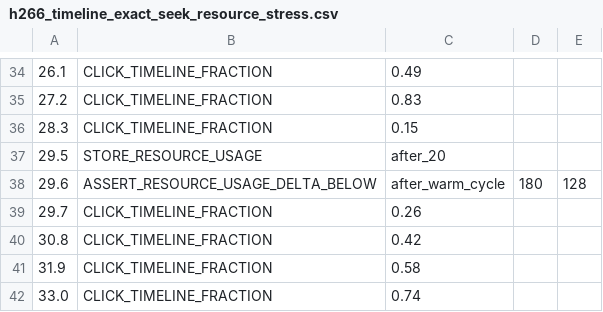
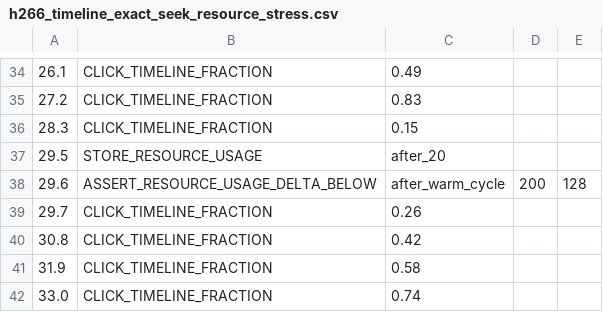
Before and after one commit to Nakiha/VoidPlayer, a CSV file: ui_tests/timeline/h266_timeline_exact_seek_resource_stress.csv, drawn as a sheet; only a part is shown, gaps mark what is left out.

Commit message:
Fix software seek resource retention

```diff
--- a/ui_tests/timeline/h266_timeline_exact_seek_resource_stress.csv
+++ b/ui_tests/timeline/h266_timeline_exact_seek_resource_stress.csv
@@ -37,3 +37,3 @@
 29.5,STORE_RESOURCE_USAGE,after_20
-29.6,ASSERT_RESOURCE_USAGE_DELTA_BELOW,after_warm_cycle,180,128
+29.6,ASSERT_RESOURCE_USAGE_DELTA_BELOW,after_warm_cycle,200,128
 29.7,CLICK_TIMELINE_FRACTION,0.26
```
Also changed, not shown: 11 other files.
